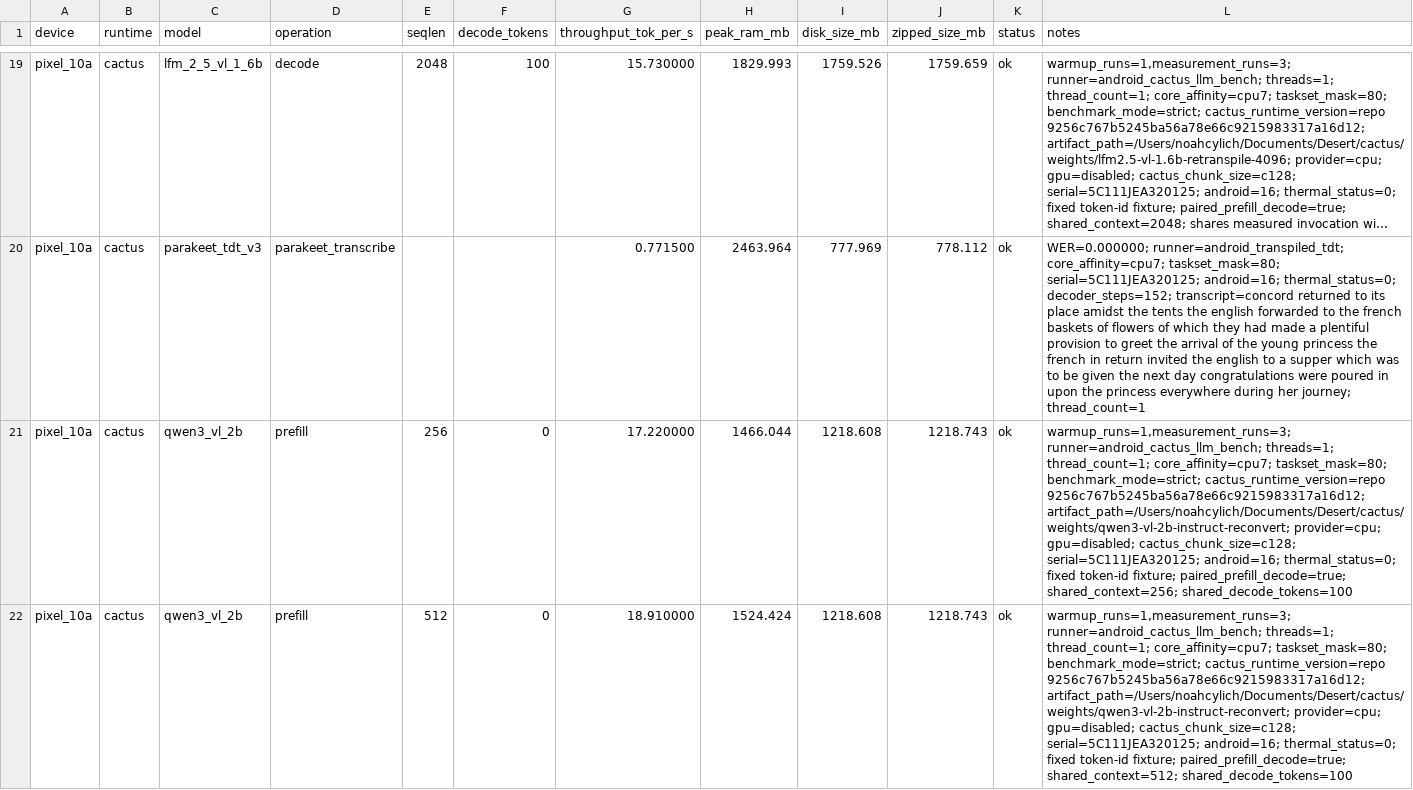
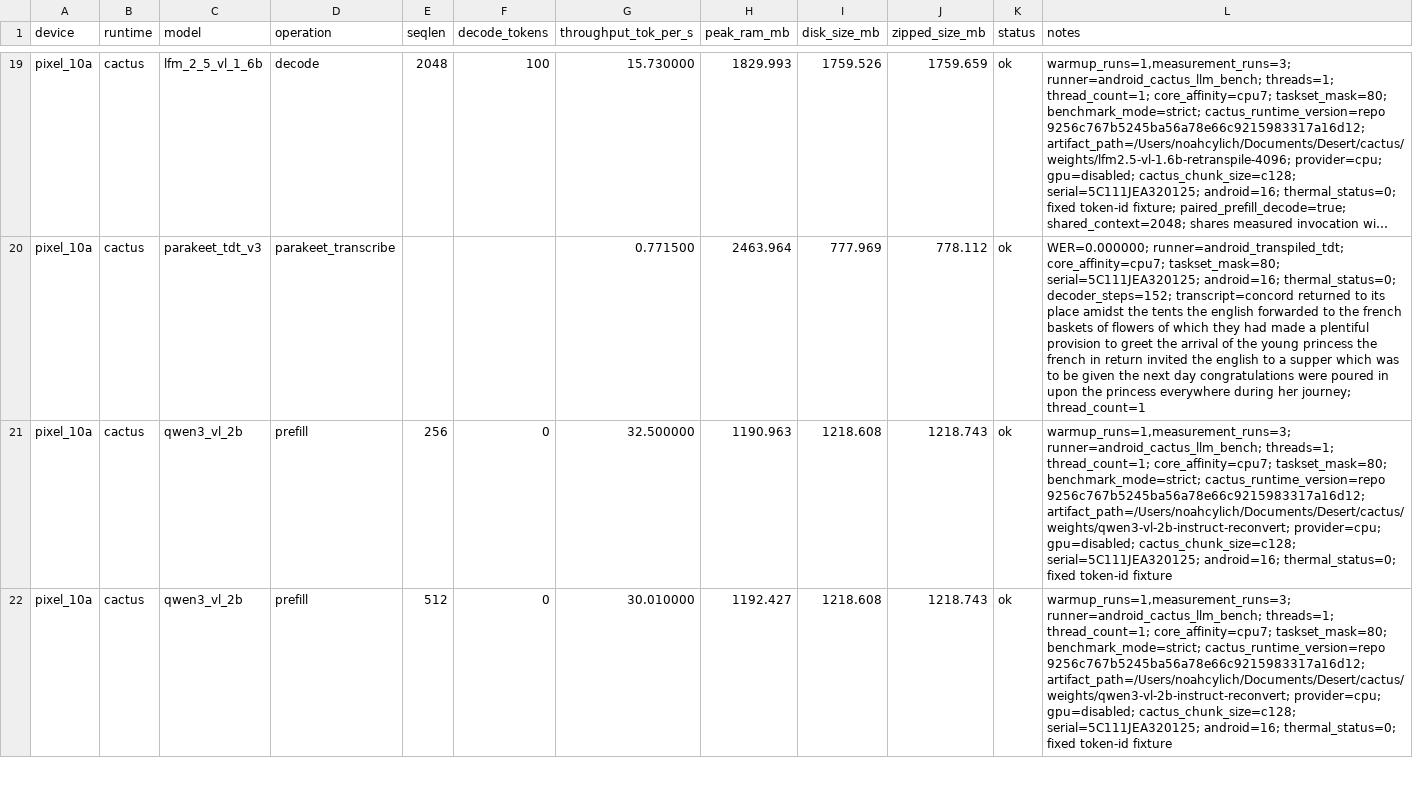
Before and after one commit to cactus-compute/cactus, a CSV file: experiments/matrix/results/matrix_pixel_10a_single_thread.csv, drawn as a sheet; only a part is shown, gaps mark what is left out; long unchanged cells end in …; the diff covers the shown part only; the diff names each change by its address in the sheet, - before the commit and + after, or states it on an @@ line.

Commit message:
Update Pixel single-thread prefill rows

```diff
--- a/experiments/matrix/results/matrix_pixel_10a_single_thread.csv
+++ b/experiments/matrix/results/matrix_pixel_10a_single_thread.csv
-G21 (throughput_tok_per_s): 17.220000
+G21 (throughput_tok_per_s): 32.500000
-H21 (peak_ram_mb): 1466.044
+H21 (peak_ram_mb): 1190.963
-L21 (notes): …fixed token-id fixture; paired_prefill_decode=true; shared_context=256; shared_decode_tokens=100
+L21 (notes): …fixed token-id fixture
-G22 (throughput_tok_per_s): 18.910000
+G22 (throughput_tok_per_s): 30.010000
-H22 (peak_ram_mb): 1524.424
+H22 (peak_ram_mb): 1192.427
-L22 (notes): …fixed token-id fixture; paired_prefill_decode=true; shared_context=512; shared_decode_tokens=100
+L22 (notes): …fixed token-id fixture
```
Also changed, not shown: 36 edited cells elsewhere in this file.
